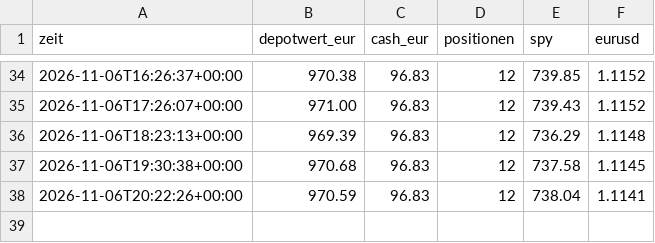
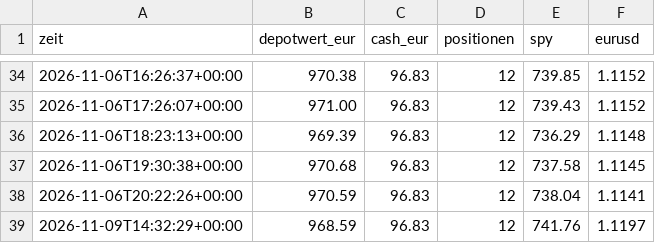
Before and after one commit to tomschmidt872/trader-bot, a CSV file: trader/sim/equity.csv, drawn as a sheet; only a part is shown, gaps mark what is left out.

```diff
--- a/trader/sim/equity.csv
+++ b/trader/sim/equity.csv
@@ -38 +38,2 @@ zeit,depotwert_eur,cash_eur,positionen,spy,eurusd
 2026-11-06T20:22:26+00:00,970.59,96.83,12,738.04,1.1141
+2026-11-09T14:32:29+00:00,968.59,96.83,12,741.76,1.1197
```
Also changed, not shown: docs/data/equity.csv, 19 other files.
